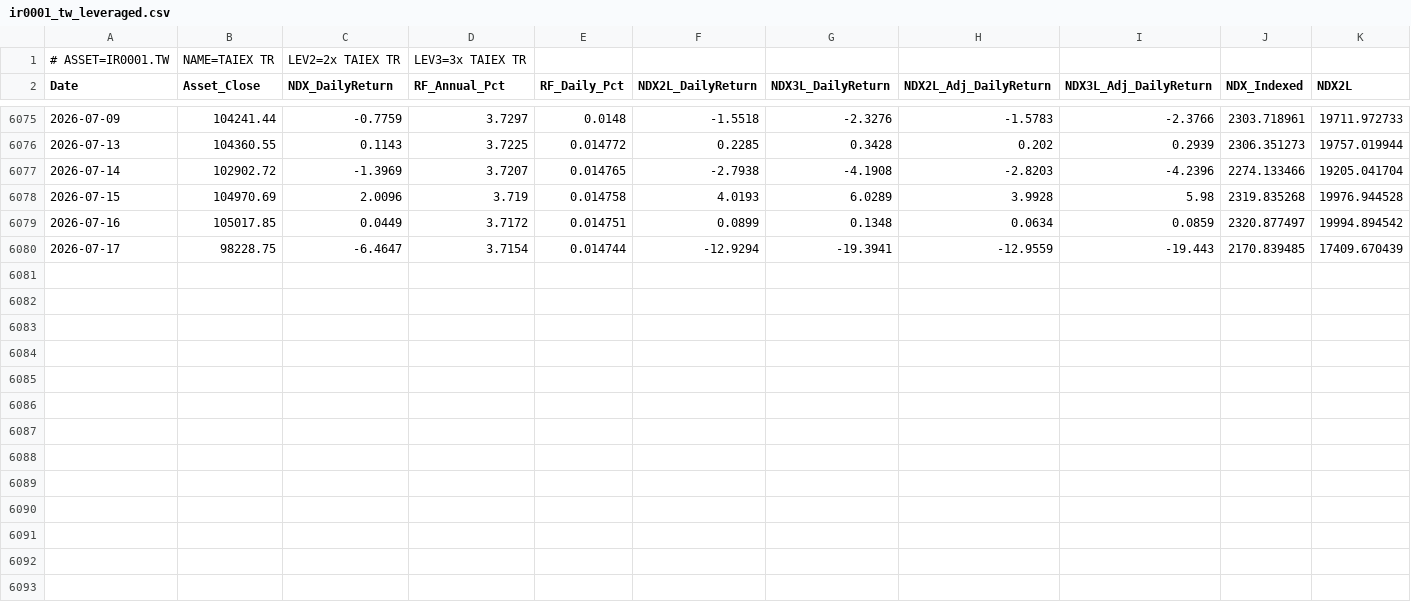
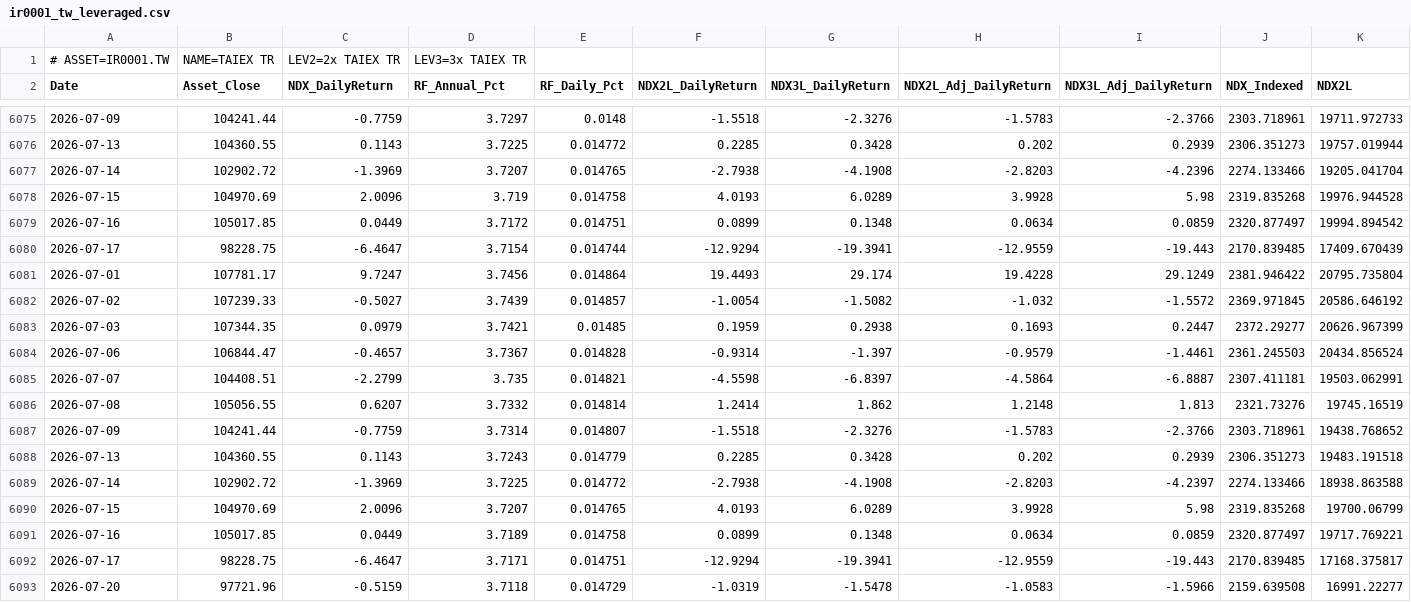
Before and after one commit to petahung/monte_carlo_sim, a CSV file: data/ir0001_tw_leveraged.csv, drawn as a sheet; only a part is shown, gaps mark what is left out; rows hold the shown columns only; the diff names each change by its address in the sheet, - before the commit and + after, or states it on an @@ line.

```diff
--- a/data/ir0001_tw_leveraged.csv
+++ b/data/ir0001_tw_leveraged.csv
+row 6081: 2026-07-01 | 107781.17 | 9.7247 | 3.7456 | 0.014864 | 19.4493 | 29.174 | 19.4228 | 29.1249 | 2381.946422 | 20795.735804
+row 6082: 2026-07-02 | 107239.33 | -0.5027 | 3.7439 | 0.014857 | -1.0054 | -1.5082 | -1.032 | -1.5572 | 2369.971845 | 20586.646192
+row 6083: 2026-07-03 | 107344.35 | 0.0979 | 3.7421 | 0.01485 | 0.1959 | 0.2938 | 0.1693 | 0.2447 | 2372.29277 | 20626.967399
+row 6084: 2026-07-06 | 106844.47 | -0.4657 | 3.7367 | 0.014828 | -0.9314 | -1.397 | -0.9579 | -1.4461 | 2361.245503 | 20434.856524
+row 6085: 2026-07-07 | 104408.51 | -2.2799 | 3.735 | 0.014821 | -4.5598 | -6.8397 | -4.5864 | -6.8887 | 2307.411181 | 19503.062991
+row 6086: 2026-07-08 | 105056.55 | 0.6207 | 3.7332 | 0.014814 | 1.2414 | 1.862 | 1.2148 | 1.813 | 2321.73276 | 19745.16519
+row 6087: 2026-07-09 | 104241.44 | -0.7759 | 3.7314 | 0.014807 | -1.5518 | -2.3276 | -1.5783 | -2.3766 | 2303.718961 | 19438.768652
+row 6088: 2026-07-13 | 104360.55 | 0.1143 | 3.7243 | 0.014779 | 0.2285 | 0.3428 | 0.202 | 0.2939 | 2306.351273 | 19483.191518
+row 6089: 2026-07-14 | 102902.72 | -1.3969 | 3.7225 | 0.014772 | -2.7938 | -4.1908 | -2.8203 | -4.2397 | 2274.133466 | 18938.863588
+row 6090: 2026-07-15 | 104970.69 | 2.0096 | 3.7207 | 0.014765 | 4.0193 | 6.0289 | 3.9928 | 5.98 | 2319.835268 | 19700.06799
+row 6091: 2026-07-16 | 105017.85 | 0.0449 | 3.7189 | 0.014758 | 0.0899 | 0.1348 | 0.0634 | 0.0859 | 2320.877497 | 19717.769221
+row 6092: 2026-07-17 | 98228.75 | -6.4647 | 3.7171 | 0.014751 | -12.9294 | -19.3941 | -12.9559 | -19.443 | 2170.839485 | 17168.375817
+row 6093: 2026-07-20 | 97721.96 | -0.5159 | 3.7118 | 0.014729 | -1.0319 | -1.5478 | -1.0583 | -1.5966 | 2159.639508 | 16991.22277
```
Also changed, not shown: data/0050_tw_leveraged.csv, data/btc-usd_leveraged.csv, 4 other files.
